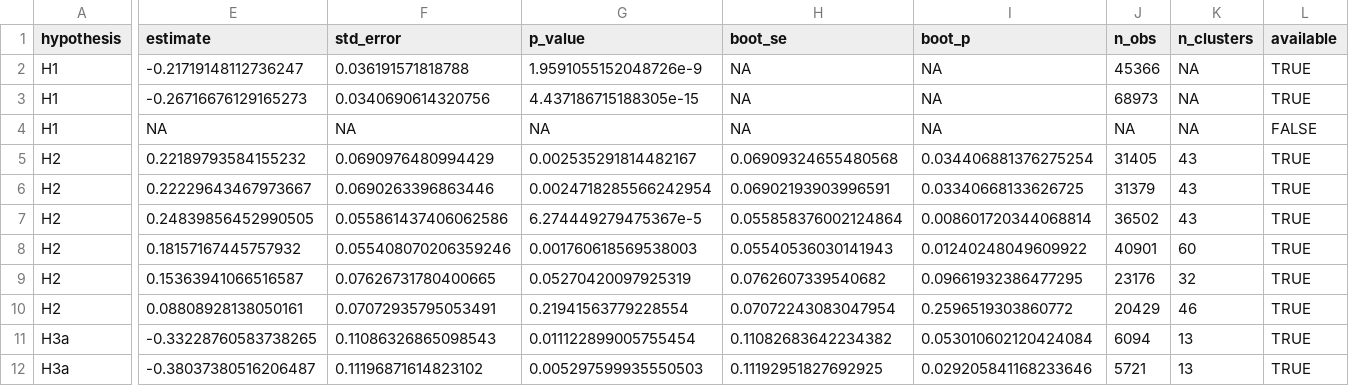
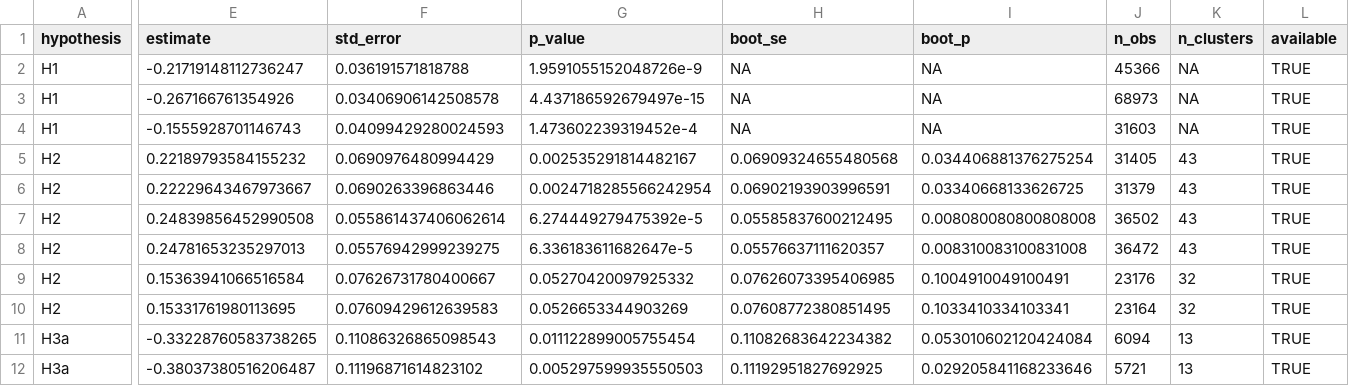
Before and after one commit to dmoratz/russia_sentiment_paper, a CSV file: figures/tables/prob/typology_robustness_comparison.csv, drawn as a sheet; only a part is shown, gaps mark what is left out; the diff covers the shown part only; the diff names each change by its address in the sheet, - before the commit and + after, or states it on an @@ line.

```diff
--- a/figures/tables/prob/typology_robustness_comparison.csv
+++ b/figures/tables/prob/typology_robustness_comparison.csv
-E3 (estimate): -0.26716676129165273
+E3 (estimate): -0.267166761354926
-F3 (std_error): 0.0340690614320756
+F3 (std_error): 0.03406906142508578
-G3 (p_value): 4.437186715188305e-15
+G3 (p_value): 4.437186592679497e-15
-E4 (estimate): NA
+E4 (estimate): -0.1555928701146743
-F4 (std_error): NA
+F4 (std_error): 0.04099429280024593
-G4 (p_value): NA
+G4 (p_value): 1.473602239319452e-4
-J4 (n_obs): NA
+J4 (n_obs): 31603
-L4 (available): FALSE
+L4 (available): TRUE
-E7 (estimate): 0.24839856452990505
+E7 (estimate): 0.24839856452990508
-F7 (std_error): 0.055861437406062586
+F7 (std_error): 0.055861437406062614
-G7 (p_value): 6.274449279475367e-5
+G7 (p_value): 6.274449279475392e-5
-H7 (boot_se): 0.055858376002124864
+H7 (boot_se): 0.05585837600212495
-I7 (boot_p): 0.008601720344068814
+I7 (boot_p): 0.008080080800808008
-E8 (estimate): 0.18157167445757932
+E8 (estimate): 0.24781653235297013
-F8 (std_error): 0.055408070206359246
+F8 (std_error): 0.05576942999239275
-G8 (p_value): 0.001760618569538003
+G8 (p_value): 6.336183611682647e-5
-H8 (boot_se): 0.05540536030141943
+H8 (boot_se): 0.05576637111620357
-I8 (boot_p): 0.01240248049609922
+I8 (boot_p): 0.008310083100831008
-J8 (n_obs): 40901
+J8 (n_obs): 36472
-K8 (n_clusters): 60
+K8 (n_clusters): 43
-E9 (estimate): 0.15363941066516587
+E9 (estimate): 0.15363941066516584
-F9 (std_error): 0.07626731780400665
+F9 (std_error): 0.07626731780400667
-G9 (p_value): 0.05270420097925319
+G9 (p_value): 0.05270420097925332
-H9 (boot_se): 0.0762607339540682
+H9 (boot_se): 0.07626073395406985
-I9 (boot_p): 0.09661932386477295
+I9 (boot_p): 0.1004910049100491
-E10 (estimate): 0.08808928138050161
+E10 (estimate): 0.15331761980113695
-F10 (std_error): 0.07072935795053491
+F10 (std_error): 0.07609429612639583
-G10 (p_value): 0.21941563779228554
+G10 (p_value): 0.0526653344903269
-H10 (boot_se): 0.07072243083047954
+H10 (boot_se): 0.07608772380851495
-I10 (boot_p): 0.2596519303860772
+I10 (boot_p): 0.1033410334103341
-J10 (n_obs): 20429
+J10 (n_obs): 23164
-K10 (n_clusters): 46
+K10 (n_clusters): 32
```
Also changed, not shown: 44 edited cells elsewhere in this file, 4 other files.
